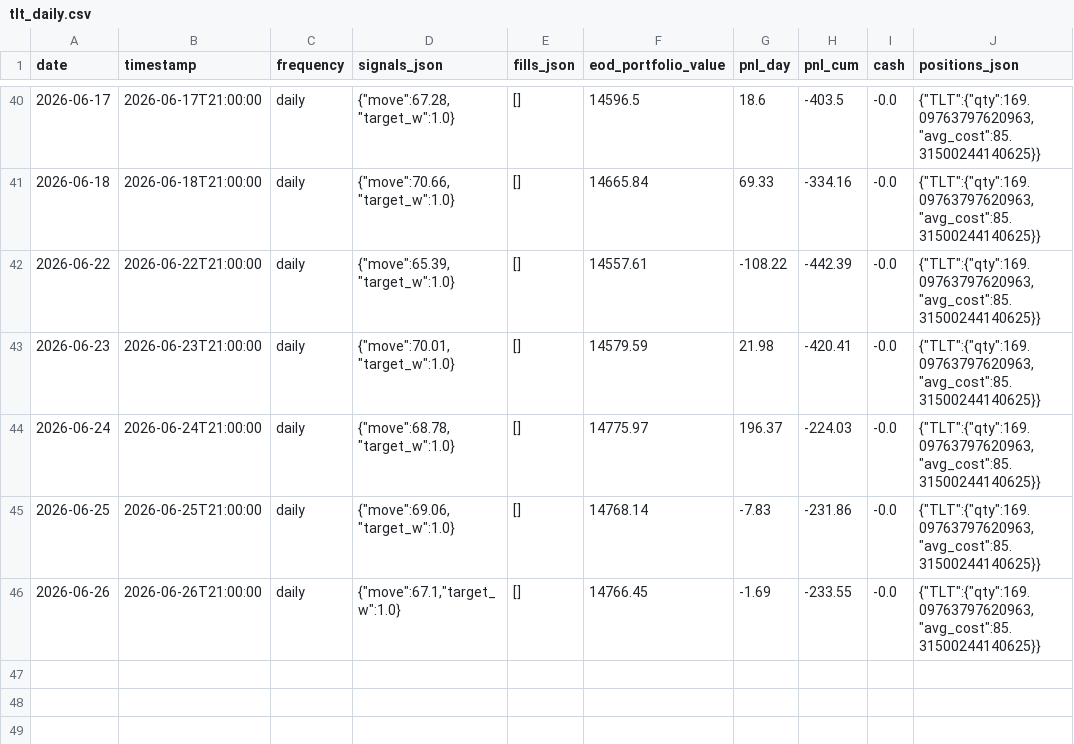
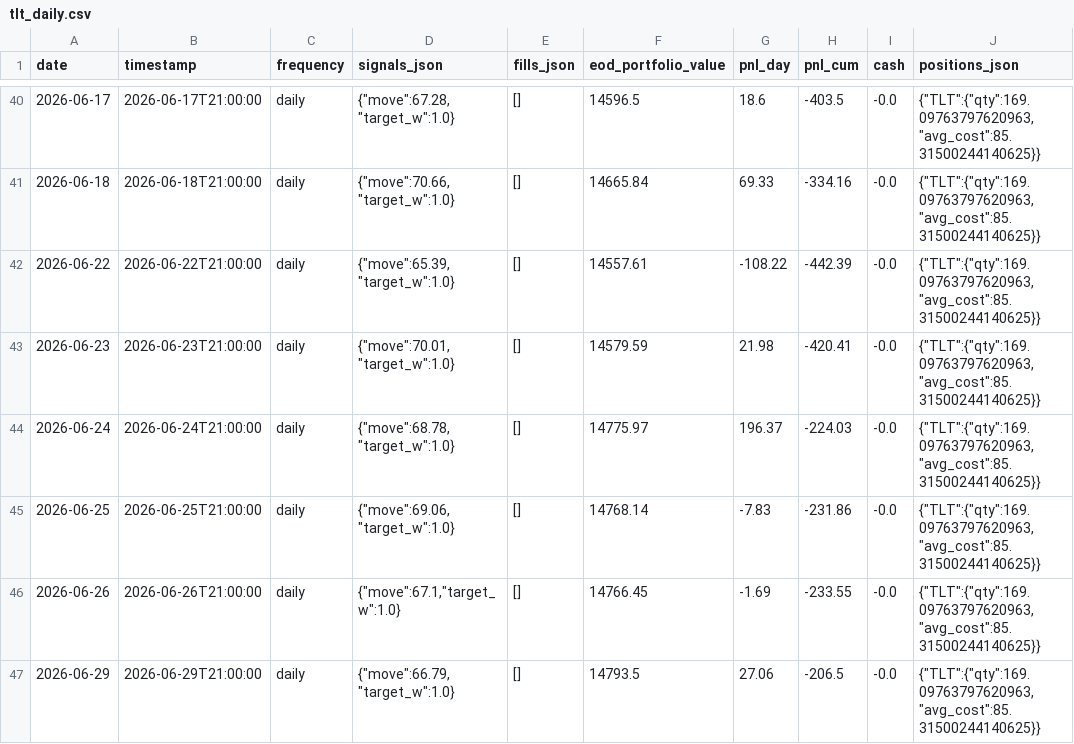
Before and after one commit to romandrianov-pixel/paper-trading-track-record, a CSV file: daily/four_way/tlt_daily.csv, drawn as a sheet; only a part is shown, gaps mark what is left out; the diff names each change by its address in the sheet, - before the commit and + after, or states it on an @@ line.

```diff
--- a/daily/four_way/tlt_daily.csv
+++ b/daily/four_way/tlt_daily.csv
+row 47: 2026-06-29 | 2026-06-29T21:00:00 | daily | {"move":66.79,"target_w":1.0} | [] | 14793.5 | 27.06 | -206.5 | -0.0 | {"TLT":{"qty":169.09763797620963,"avg_cost":85.31500244140625}}
```
Also changed, not shown: daily/four_way/portfolio_daily.csv, daily/four_way/svxy_hourly.csv, 45 other files.
